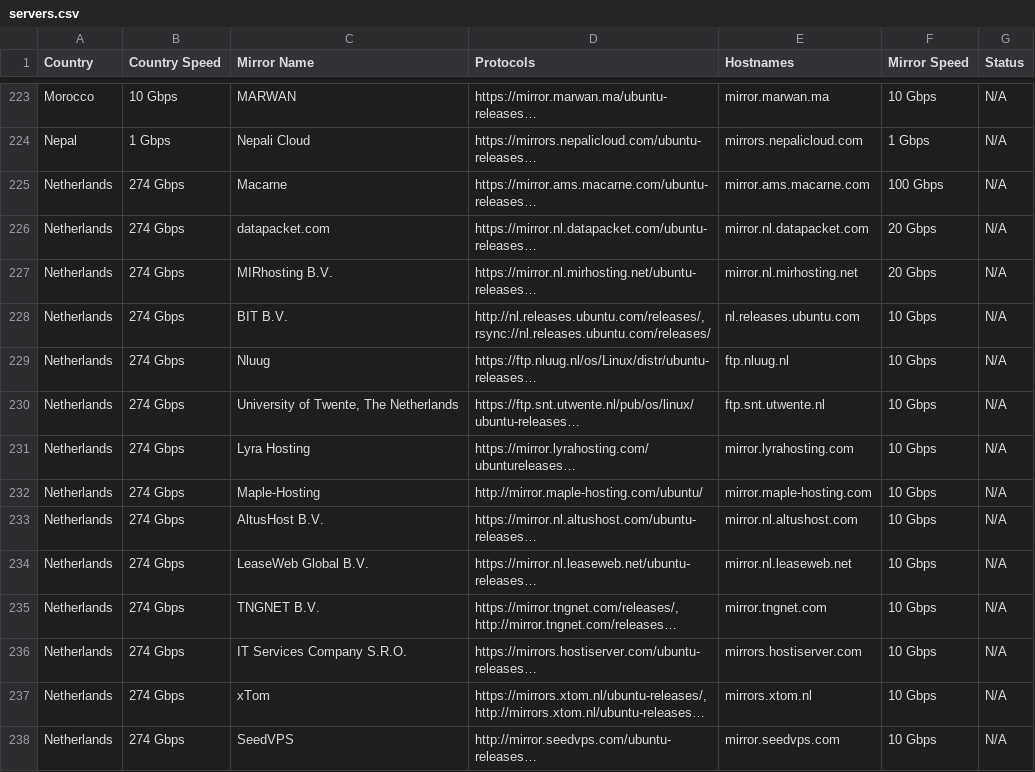
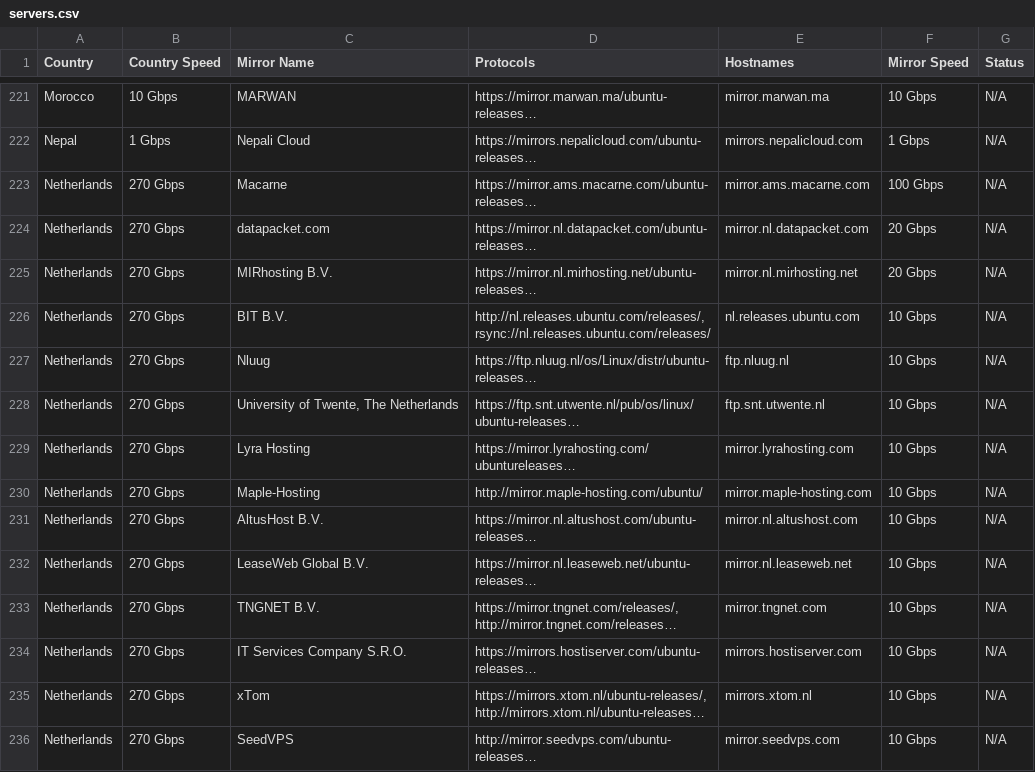
Before and after one commit to crazyuploader/Ubuntu-Mirror-Scraper, a CSV file: data/mirrors/cd/servers.csv, drawn as a sheet; only a part is shown, gaps mark what is left out; long unchanged cells end in …; addresses are those after the commit; the diff covers the shown part only; the diff names each change by its address in the sheet, - before the commit and + after, or states it on an @@ line.

```diff
--- a/data/mirrors/cd/servers.csv
+++ b/data/mirrors/cd/servers.csv
-B223:B236 (Country Speed): 274 Gbps
+B223:B236 (Country Speed): 270 Gbps
```
Also changed, not shown: 1 added row, 5 removed rows and 57 edited cells elsewhere in this file, data/mirrors/archive/servers.csv, 4 other files.
